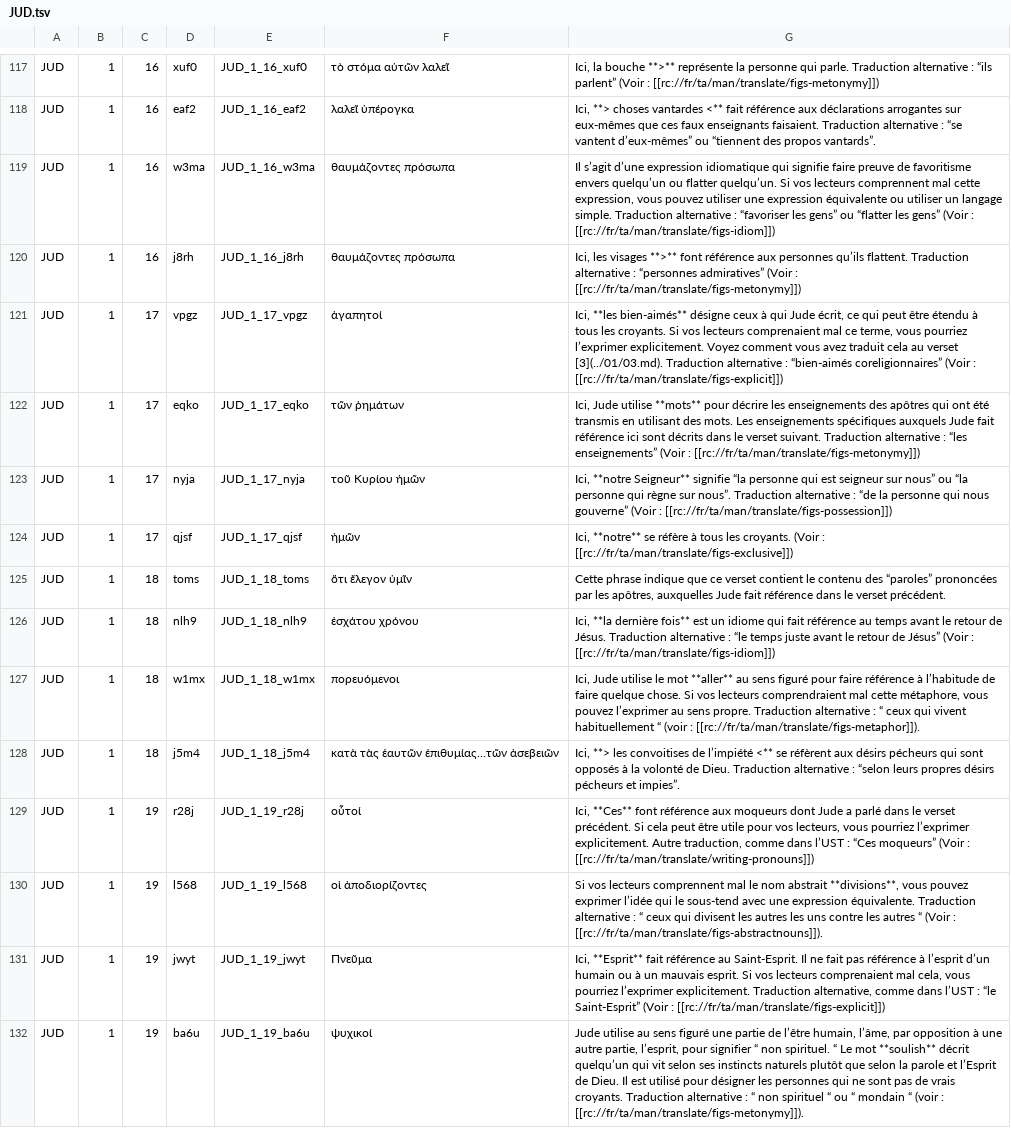
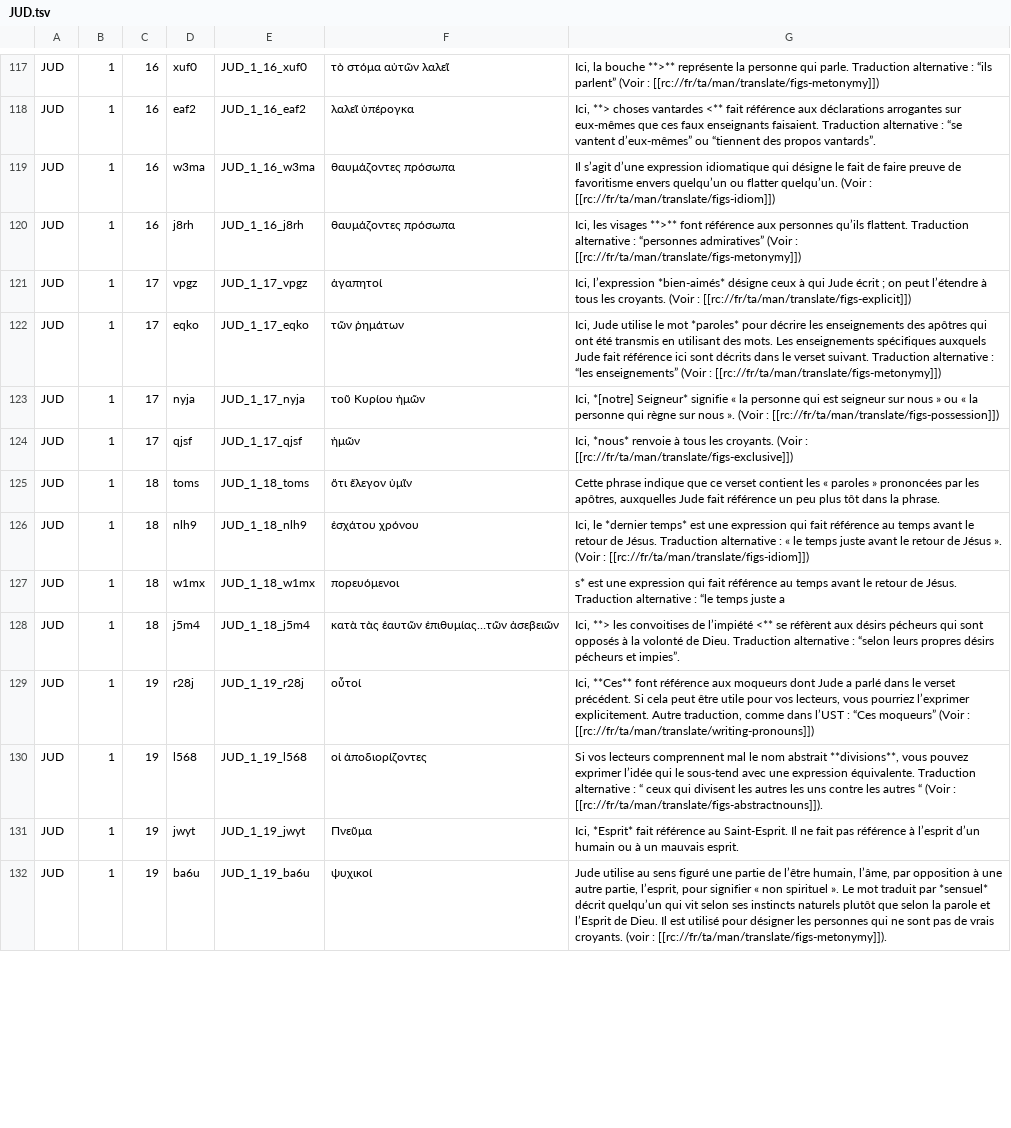
Before and after one commit to mvh-solutions/jxl-pdf, a TSV file: data/fra_tn/JUD.tsv, drawn as a sheet; only a part is shown, gaps mark what is left out; the diff covers the shown part only; the diff names each change by its address in the sheet, - before the commit and + after, or states it on an @@ line.

```diff
--- a/data/fra_tn/JUD.tsv
+++ b/data/fra_tn/JUD.tsv
-G119: …idiomatique qui signifie faire preuve de favoritisme envers quelqu’un ou flatter quelqu’un. Si vos lecteurs comprennent mal cette expression, vous pouvez utiliser une expression équivalente ou utiliser un langage simple. Traduction alternative : “favoriser les gens” ou “flatter les gens” (Voir :…
+G119: …idiomatique qui désigne le fait de faire preuve de favoritisme envers quelqu’un ou flatter quelqu’un. (Voir :…
-G121: Ici, **les bien-aimés** désigne ceux à qui Jude écrit, ce qui peut être étendu à tous les croyants. Si vos lecteurs comprenaient mal ce terme, vous pourriez l’exprimer explicitement. Voyez comment vous avez traduit cela au verset [3](../01/03.md). Traduction alternative : “bien-aimés coreligionnaires” (Voir :…
+G121: Ici, l’expression *bien-aimés* désigne ceux à qui Jude écrit ; on peut l’étendre à tous les croyants. (Voir :…
-G122: …Jude utilise **mots** pour décrire…
+G122: …Jude utilise le mot *paroles* pour décrire…
-G123: Ici, **notre Seigneur** signifie “la personne qui est seigneur sur nous” ou “la personne qui règne sur nous”. Traduction alternative : “de la personne qui nous gouverne” (Voir :…
+G123: Ici, *[notre] Seigneur* signifie « la personne qui est seigneur sur nous » ou « la personne qui règne sur nous ». (Voir :…
-G124: Ici, **notre** se réfère à tous…
+G124: Ici, *nous* renvoie à tous…
-G125: …verset contient le contenu des “paroles” prononcées par les apôtres, auxquelles Jude fait référence dans le verset précédent.
+G125: …verset contient les « paroles » prononcées par les apôtres, auxquelles Jude fait référence un peu plus tôt dans la phrase.
-G126: Ici, **la dernière fois** est un idiome qui fait référence au temps avant le retour de Jésus. Traduction alternative : “le temps juste avant le retour de Jésus” (Voir :…
+G126: Ici, le *dernier temps* est une expression qui fait référence au temps avant le retour de Jésus. Traduction alternative : « le temps juste avant le retour de Jésus ». (Voir :…
-G127: Ici, Jude utilise le mot **aller** au sens figuré pour faire référence à l’habitude de faire quelque chose. Si vos lecteurs comprendraient mal cette métaphore, vous pouvez l’exprimer au sens propre. Traduction alternative : “ ceux qui vivent habituellement “ (voir : [[rc://fr/ta/man/translate/figs-metaphor]]).
+G127: s* est une expression qui fait référence au temps avant le retour de Jésus. Traduction alternative : “le temps juste a
-G131: Ici, **Esprit** fait référence au Saint-Esprit. Il ne fait pas référence à l’esprit d’un humain ou à un mauvais esprit. Si vos lecteurs comprenaient mal cela, vous pourriez l’exprimer explicitement. Traduction alternative, comme dans l’UST : “le Saint-Esprit” (Voir : [[rc://fr/ta/man/translate/figs-explicit]])
+G131: Ici, *Esprit* fait référence au Saint-Esprit. Il ne fait pas référence à l’esprit d’un humain ou à un mauvais esprit.
-G132: …pour signifier “ non spirituel. “ Le mot **soulish** décrit quelqu’un qui vit selon ses instincts naturels plutôt que selon la parole et l’Esprit de Dieu. Il est utilisé pour désigner les personnes qui ne sont pas de vrais croyants. Traduction alternative : “ non spirituel “ ou “ mondain “ (voir :…
+G132: …pour signifier « non spirituel ». Le mot traduit par *sensuel* décrit quelqu’un qui vit selon ses instincts naturels plutôt que selon la parole et l’Esprit de Dieu. Il est utilisé pour désigner les personnes qui ne sont pas de vrais croyants. (voir :…
```
Also changed, not shown: 77 edited cells elsewhere in this file, data/jxl2note/JUD.tsv.
